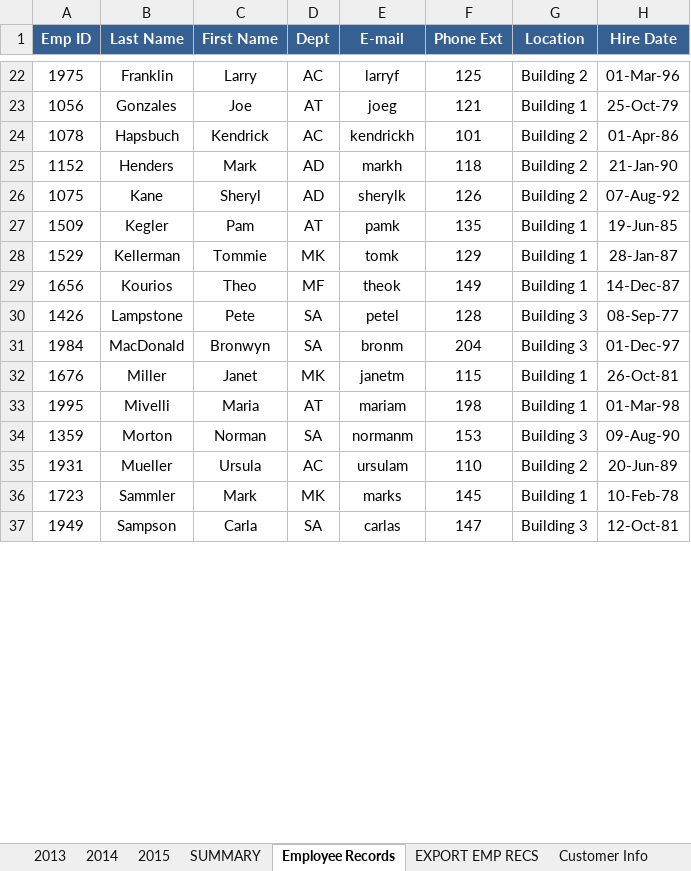
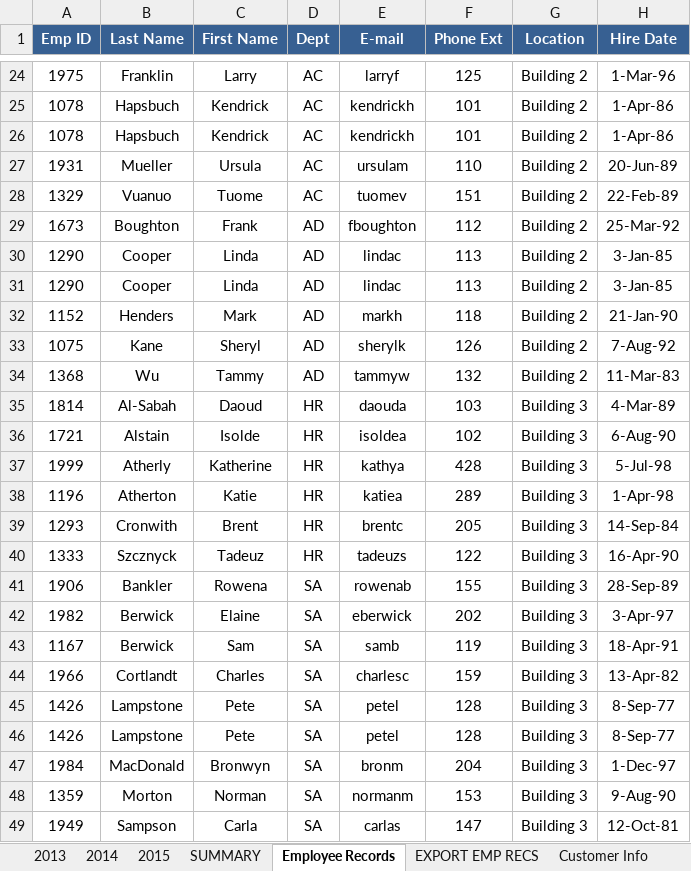
Before and after one commit to jamesacox53/MicrosoftExcelFromBeginnerToAdvanced, an Excel workbook: 14 - Working with an Excel List/Excel102Exercises.xlsx, sheet Employee Records, drawn as a sheet; only a part is shown, gaps mark what is left out; values as stored, in another font and other column widths than the file's, no borders; removed rows and columns are numbered as before the commit, all else as after; the diff covers the shown part only; the diff names each change by its address in the sheet, - before the commit and + after, or states it on an @@ line.

Commit message:
Completed Sorting a List Using Single Level Sort

```diff
--- a/14 - Working with an Excel List/Excel102Exercises.xlsx (sheet Employee Records)
+++ b/14 - Working with an Excel List/Excel102Exercises.xlsx (sheet Employee Records)
-H24 (Hire Date): 01-Mar-96
+H24 (Hire Date): 1-Mar-96
@@ row 23 moved to row 4: 1056 @@
-H25 (Hire Date): 01-Apr-86
+H25 (Hire Date): 1-Apr-86
+row 26: 1078 | Hapsbuch | Kendrick | AC | kendrickh | 101 | Building 2 | 1-Apr-86
@@ row 35 moved to row 27: 1931 @@
@@ row 47 moved to row 28: 1329 @@
@@ row 12 moved to row 29: 1673 @@
+row 30: 1290 | Cooper | Linda | AD | lindac | 113 | Building 2 | 3-Jan-85
+row 31: 1290 | Cooper | Linda | AD | lindac | 113 | Building 2 | 3-Jan-85
-H33 (Hire Date): 07-Aug-92
+H33 (Hire Date): 7-Aug-92
@@ row 27 moved to row 5: 1509 @@
@@ row 28 moved to row 17: 1529 @@
@@ row 29 moved to row 13: 1656 @@
@@ row 48 moved to row 34: 1368 @@
+row 35: 1814 | Al-Sabah | Daoud | HR | daouda | 103 | Building 3 | 4-Mar-89
+row 36: 1721 | Alstain | Isolde | HR | isoldea | 102 | Building 3 | 6-Aug-90
+row 37: 1999 | Atherly | Katherine | HR | kathya | 428 | Building 3 | 5-Jul-98
+row 38: 1196 | Atherton | Katie | HR | katiea | 289 | Building 3 | 1-Apr-98
@@ row 19 moved to row 39: 1293 @@
@@ row 45 moved to row 40: 1333 @@
@@ row 6 moved to row 41: 1906 @@
+row 42: 1982 | Berwick | Elaine | SA | eberwick | 202 | Building 3 | 3-Apr-97
@@ row 11 moved to row 43: 1167 @@
@@ row 16 moved to row 44: 1966 @@
-H45 (Hire Date): 08-Sep-77
+H45 (Hire Date): 8-Sep-77
+row 46: 1426 | Lampstone | Pete | SA | petel | 128 | Building 3 | 8-Sep-77
-H47 (Hire Date): 01-Dec-97
+H47 (Hire Date): 1-Dec-97
@@ row 32 moved to row 18: 1676 @@
-row 33: 1995 | Mivelli | Maria | AT | mariam | 198 | Building 1 | 01-Mar-98
-H48 (Hire Date): 09-Aug-90
+H48 (Hire Date): 9-Aug-90
@@ row 36 moved to row 19: 1723 @@
```
Also changed, not shown: 5 added rows, 13 removed rows, 8 moved rows and 2 edited cells elsewhere in this sheet, sheet EXPORT EMP RECS.
